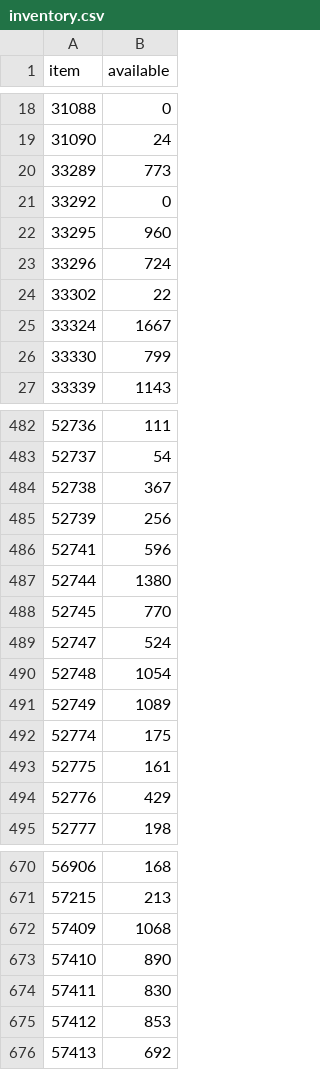
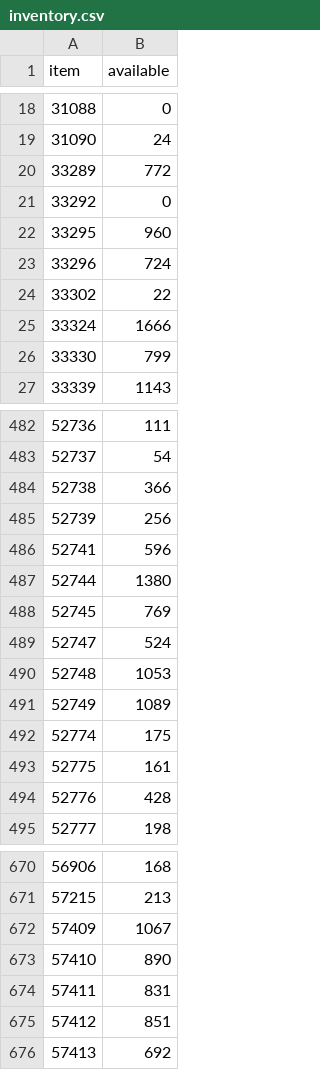
Before and after one commit to emretaspinar/LHMerinos, a CSV file: inventory.csv, drawn as a sheet; only a part is shown, gaps mark what is left out; the diff covers the shown part only.

```diff
--- a/inventory.csv
+++ b/inventory.csv
@@ -19,3 +19,3 @@ item,available
 31090,24
-33289,773
+33289,772
 33292,0
@@ -24,3 +24,3 @@ item,available
 33302,22
-33324,1667
+33324,1666
 33330,799
@@ -483,3 +483,3 @@ item,available
 52737,54
-52738,367
+52738,366
 52739,256
@@ -487,5 +487,5 @@ item,available
 52744,1380
-52745,770
+52745,769
 52747,524
-52748,1054
+52748,1053
 52749,1089
@@ -493,3 +493,3 @@ item,available
 52775,161
-52776,429
+52776,428
 52777,198
@@ -671,6 +671,6 @@ item,available
 57215,213
-57409,1068
+57409,1067
 57410,890
-57411,830
-57412,853
+57411,831
+57412,851
 57413,692
```
Also changed, not shown: 36 edited cells elsewhere in this file.
